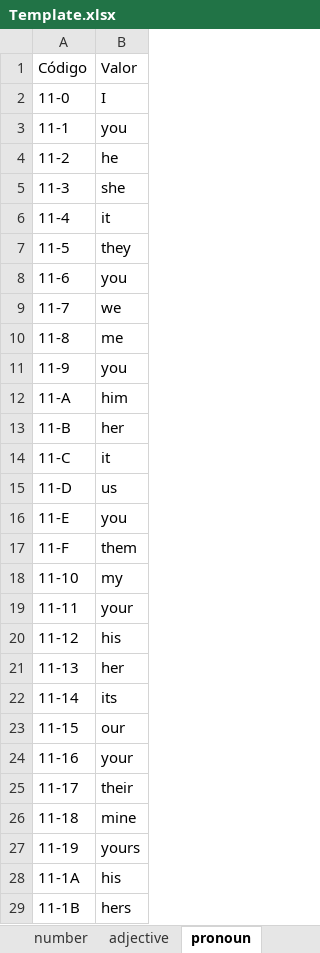
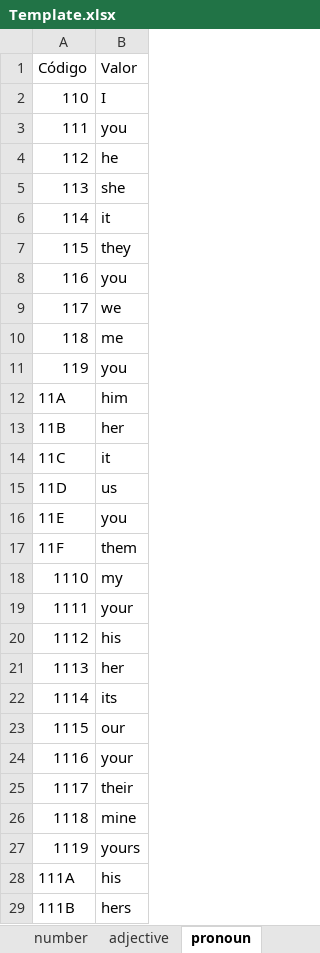
Before and after one commit to EnglishLesson/dc_templatedb, an Excel workbook: Template.xlsx, sheet pronoun, drawn as a sheet; only a part is shown; values as stored, in another font and other column widths than the file's, no borders; the diff covers the shown part only; the diff names each change by its address in the sheet, - before the commit and + after, or states it on an @@ line.

```diff
--- a/Template.xlsx (sheet pronoun)
+++ b/Template.xlsx (sheet pronoun)
-A2: 11-0
+A2: 110
-A3: 11-1
+A3: 111
-A4: 11-2
+A4: 112
-A5: 11-3
+A5: 113
-A6: 11-4
+A6: 114
-A7: 11-5
+A7: 115
-A8: 11-6
+A8: 116
-A9: 11-7
+A9: 117
-A10: 11-8
+A10: 118
-A11: 11-9
+A11: 119
-A12: 11-A
+A12: 11A
-A13: 11-B
+A13: 11B
-A14: 11-C
+A14: 11C
-A15: 11-D
+A15: 11D
-A16: 11-E
+A16: 11E
-A17: 11-F
+A17: 11F
-A18: 11-10
+A18: 1110
-A19: 11-11
+A19: 1111
-A20: 11-12
+A20: 1112
-A21: 11-13
+A21: 1113
-A22: 11-14
+A22: 1114
-A23: 11-15
+A23: 1115
-A24: 11-16
+A24: 1116
-A25: 11-17
+A25: 1117
-A26: 11-18
+A26: 1118
-A27: 11-19
+A27: 1119
-A28: 11-1A
+A28: 111A
-A29: 11-1B
+A29: 111B
```
Also changed, not shown: 16 edited cells elsewhere in this sheet, sheet rulesnn, sheet translation, sheet rulesvb, sheet translnn, sheet translnb, sheet translpron, 20 more sheets, other sheet tabs, charts or pictures.
